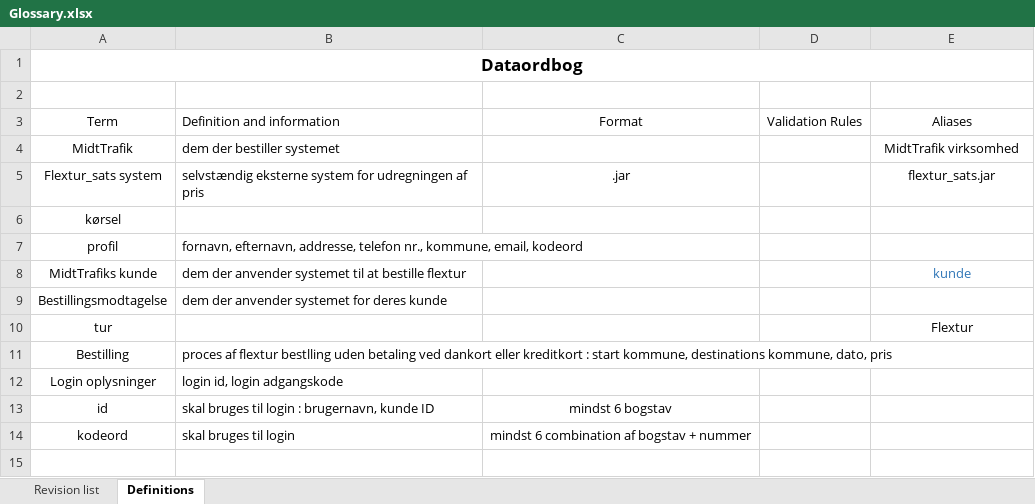
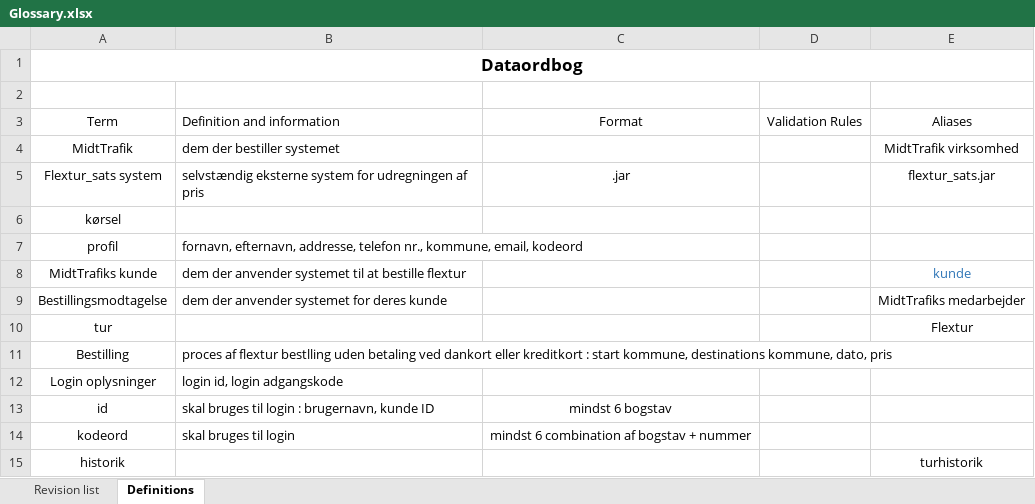
Before and after one commit to unicojoyhug/flextur_1yearsProject, an Excel workbook: Analysis/Glossary.xlsx, sheet Definitions, drawn as a sheet; values as stored, in another font and other column widths than the file's, no borders; table styles not drawn; the diff names each change by its address in the sheet, - before the commit and + after, or states it on an @@ line.

```diff
--- a/Analysis/Glossary.xlsx (sheet Definitions)
+++ b/Analysis/Glossary.xlsx (sheet Definitions)
-E9: (empty)
+E9: MidtTrafiks medarbejder
+row 15: historik |  |  |  | turhistorik
```
Also changed, not shown: sheet Revision list, 2 other files.
